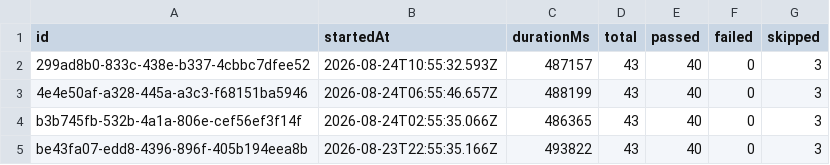
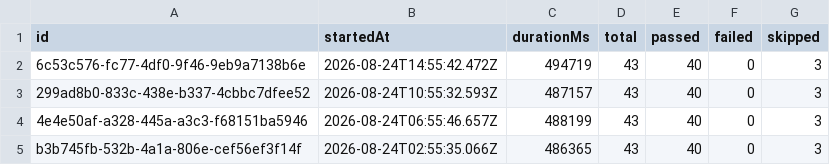
Before and after one commit to saira-uwc/Shunyalabs_widget, a CSV file: docs/exports/all-runs-summary.csv, drawn as a sheet; only a part is shown; the shorter side is filled out with more unchanged rows.

```diff
--- a/docs/exports/all-runs-summary.csv
+++ b/docs/exports/all-runs-summary.csv
@@ -1,2 +1,3 @@
 id,startedAt,durationMs,total,passed,failed,skipped
+6c53c576-fc77-4df0-9f46-9eb9a7138b6e,2026-08-24T14:55:42.472Z,494719,43,40,0,3
 299ad8b0-833c-438e-b337-4cbbc7dfee52,2026-08-24T10:55:32.593Z,487157,43,40,0,3
```
Also changed, not shown: docs/exports/current-run.csv, 2 other files.
